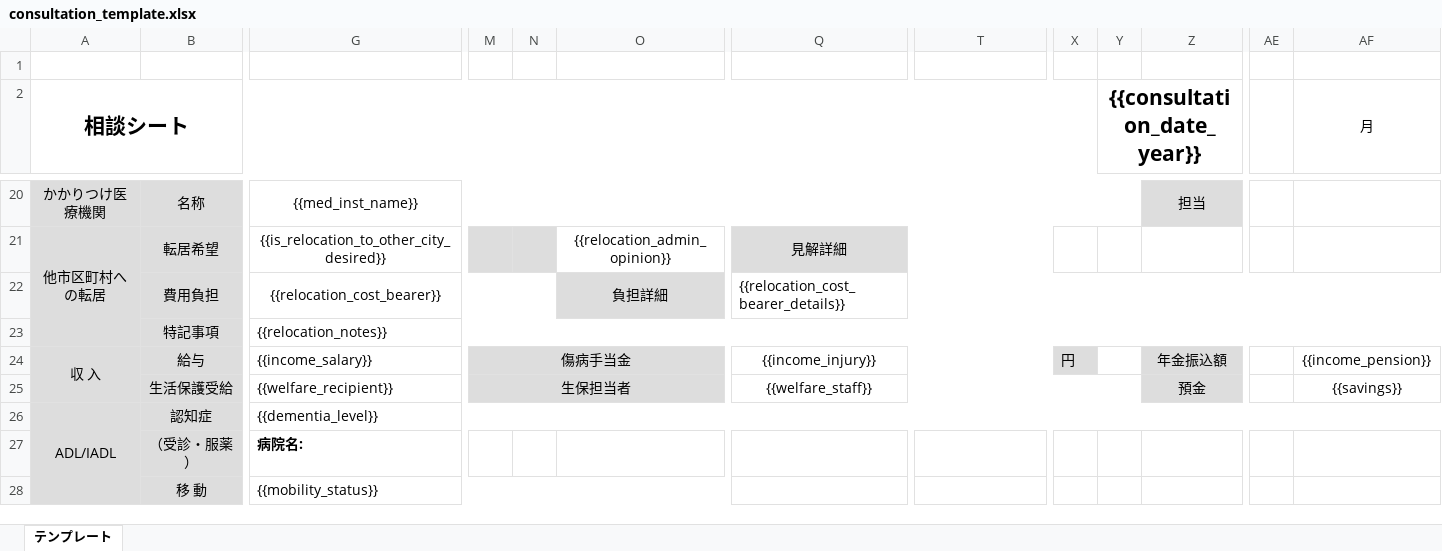
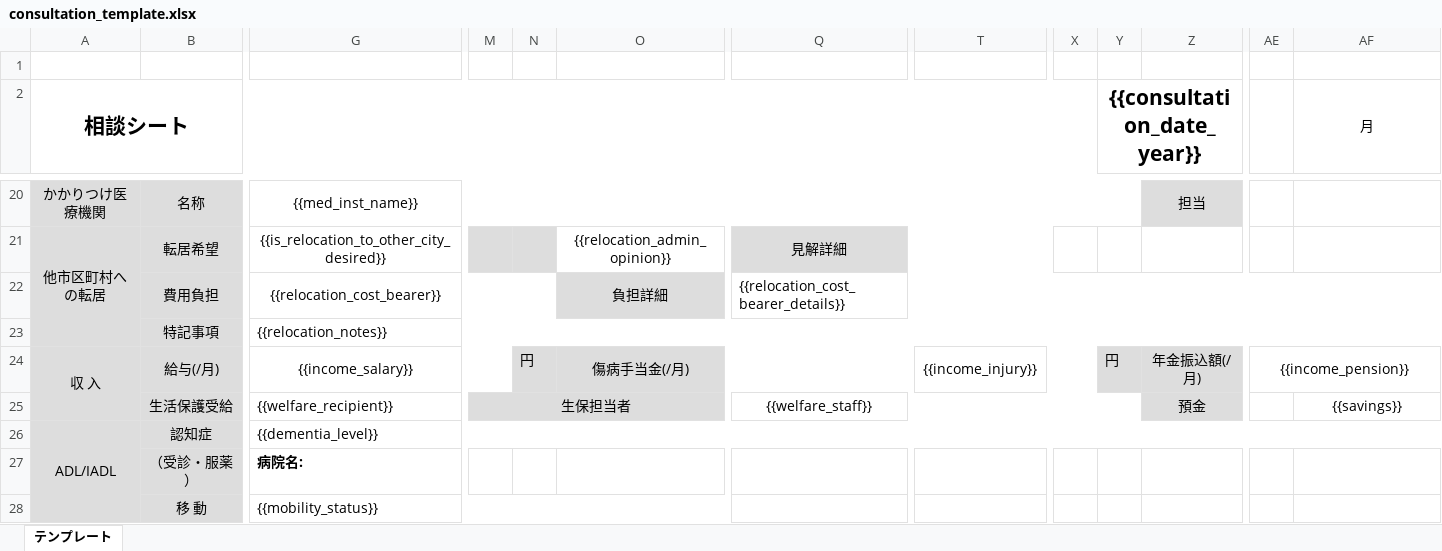
Before and after one commit to kyousei-shakai/anshin_house_db, an Excel workbook: public/consultation_template.xlsx, sheet テンプレート, drawn as a sheet; only a part is shown, gaps mark what is left out; values as stored, in another font and other column widths than the file's, no borders; removed rows and columns are numbered as before the commit, all else as after; rows hold the shown columns only; the diff names each change by its address in the sheet, - before the commit and + after, or states it on an @@ line.

Commit message:
fix: 収入セクションに関連するExcelテンプレートの微修正

```diff
--- a/public/consultation_template.xlsx (sheet テンプレート)
+++ b/public/consultation_template.xlsx (sheet テンプレート)
-row 24: 収 入 | 給与 | {{income_salary}} | 傷病手当金 |  |  | {{income_injury}} |  | 円 |  | 年金振込額 |  | {{income_pension}}
+row 24: 収 入 | 給与(/月) | {{income_salary}} |  | 円 | 傷病手当金(/月) |  | {{income_injury}} |  | 円 | 年金振込額(/月) | {{income_pension}}
```
